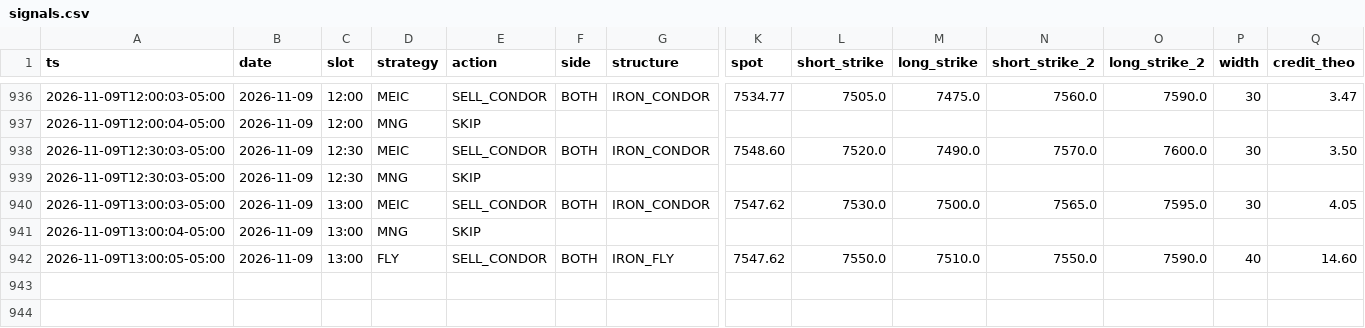
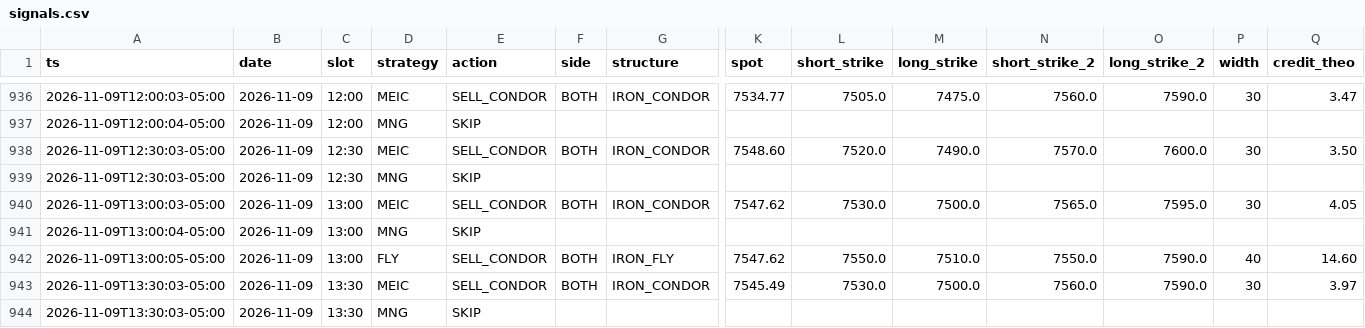
Before and after one commit to alwahedi-netizen/spx-0DTE-v1, a CSV file: data/paper/signals.csv, drawn as a sheet; only a part is shown, gaps mark what is left out; rows hold the shown columns only; the diff names each change by its address in the sheet, - before the commit and + after, or states it on an @@ line.

```diff
--- a/data/paper/signals.csv
+++ b/data/paper/signals.csv
+row 943: 2026-11-09T13:30:03-05:00 | 2026-11-09 | 13:30 | MEIC | SELL_CONDOR | BOTH | IRON_CONDOR | 7545.49 | 7530.0 | 7500.0 | 7560.0 | 7590.0 | 30 | 3.97
+row 944: 2026-11-09T13:30:03-05:00 | 2026-11-09 | 13:30 | MNG | SKIP
```
Also changed, not shown: data/paper/live/live_trades.csv, data/paper/positions.csv, 2 other files.
